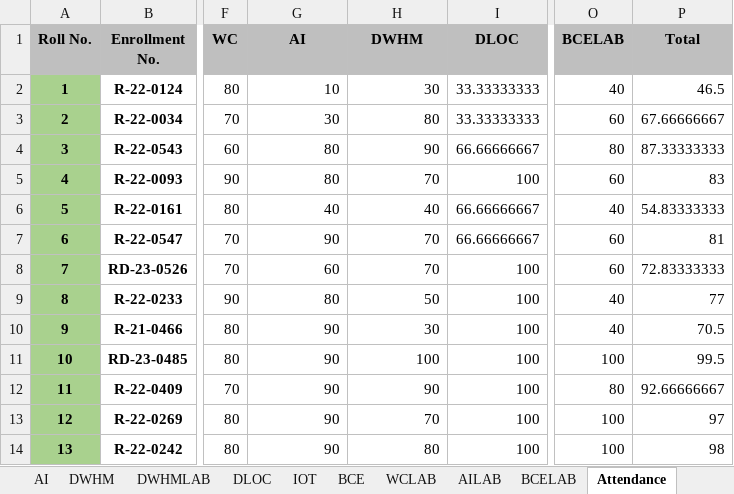
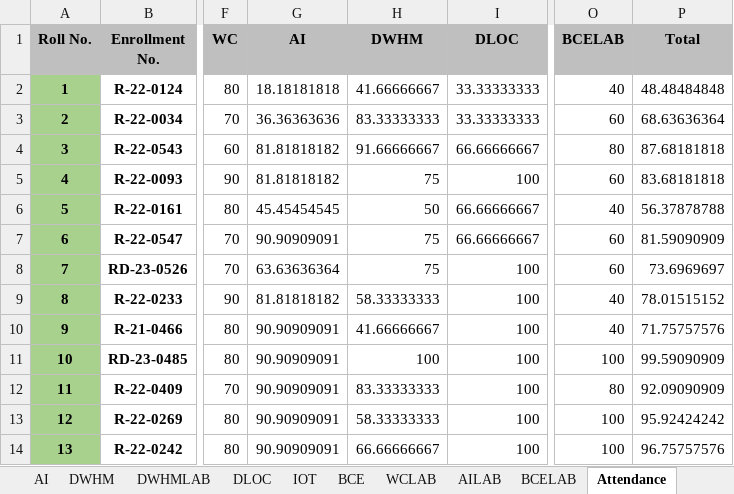
Before and after one commit to samiyak14/flask_study, an Excel workbook: workbooks/TE.xlsx, sheet Attendance, drawn as a sheet; only a part is shown, gaps mark what is left out; values as stored, in another font and other column widths than the file's, no borders; conditional formats not drawn; the diff covers the shown part only; the diff names each change by its address in the sheet, - before the commit and + after, or states it on an @@ line.

```diff
--- a/workbooks/TE.xlsx (sheet Attendance)
+++ b/workbooks/TE.xlsx (sheet Attendance)
-G2 (AI): 10
+G2 (AI): 18.18181818
-H2 (DWHM): 30
+H2 (DWHM): 41.66666667
-P2 (Total): 46.5
+P2 (Total): 48.48484848
-G3 (AI): 30
+G3 (AI): 36.36363636
-H3 (DWHM): 80
+H3 (DWHM): 83.33333333
-P3 (Total): 67.66666667
+P3 (Total): 68.63636364
-G4:G5 (AI): 80
+G4:G5 (AI): 81.81818182
-H4 (DWHM): 90
+H4 (DWHM): 91.66666667
-P4 (Total): 87.33333333
+P4 (Total): 87.68181818
-H5 (DWHM): 70
+H5 (DWHM): 75
-P5 (Total): 83
+P5 (Total): 83.68181818
-G6 (AI): 40
+G6 (AI): 45.45454545
-H6 (DWHM): 40
+H6 (DWHM): 50
-P6 (Total): 54.83333333
+P6 (Total): 56.37878788
-G7 (AI): 90
+G7 (AI): 90.90909091
-H7:H8 (DWHM): 70
+H7:H8 (DWHM): 75
-P7 (Total): 81
+P7 (Total): 81.59090909
-G8 (AI): 60
+G8 (AI): 63.63636364
-P8 (Total): 72.83333333
+P8 (Total): 73.6969697
-G9 (AI): 80
+G9 (AI): 81.81818182
-H9 (DWHM): 50
+H9 (DWHM): 58.33333333
-P9 (Total): 77
+P9 (Total): 78.01515152
-G10:G14 (AI): 90
+G10:G14 (AI): 90.90909091
-H10 (DWHM): 30
+H10 (DWHM): 41.66666667
-P10 (Total): 70.5
+P10 (Total): 71.75757576
-P11 (Total): 99.5
+P11 (Total): 99.59090909
-H12 (DWHM): 90
+H12 (DWHM): 83.33333333
-P12 (Total): 92.66666667
+P12 (Total): 92.09090909
-H13 (DWHM): 70
+H13 (DWHM): 58.33333333
-P13 (Total): 97
+P13 (Total): 95.92424242
-H14 (DWHM): 80
+H14 (DWHM): 66.66666667
-P14 (Total): 98
+P14 (Total): 96.75757576
```
Also changed, not shown: 82 edited cells elsewhere in this sheet, sheet DWHM, sheet AI, sheet CN, workbooks/SE.xlsx, workbooks/registration_details.xlsx, 7 other files.
